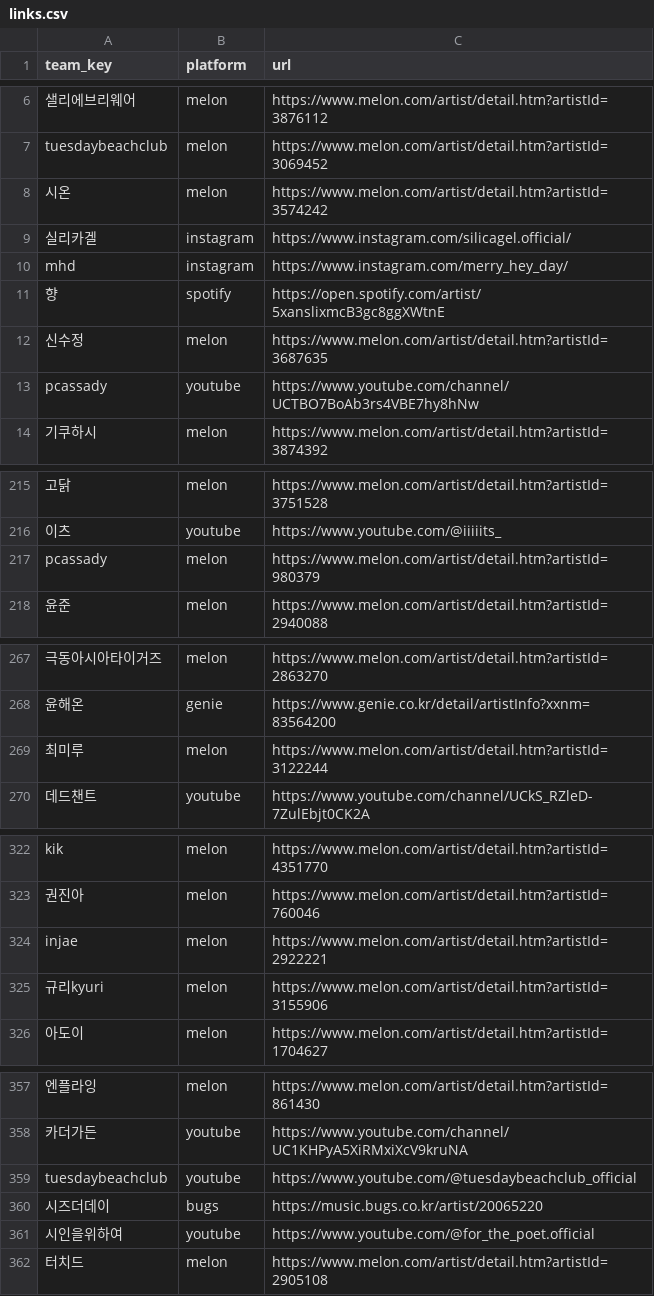
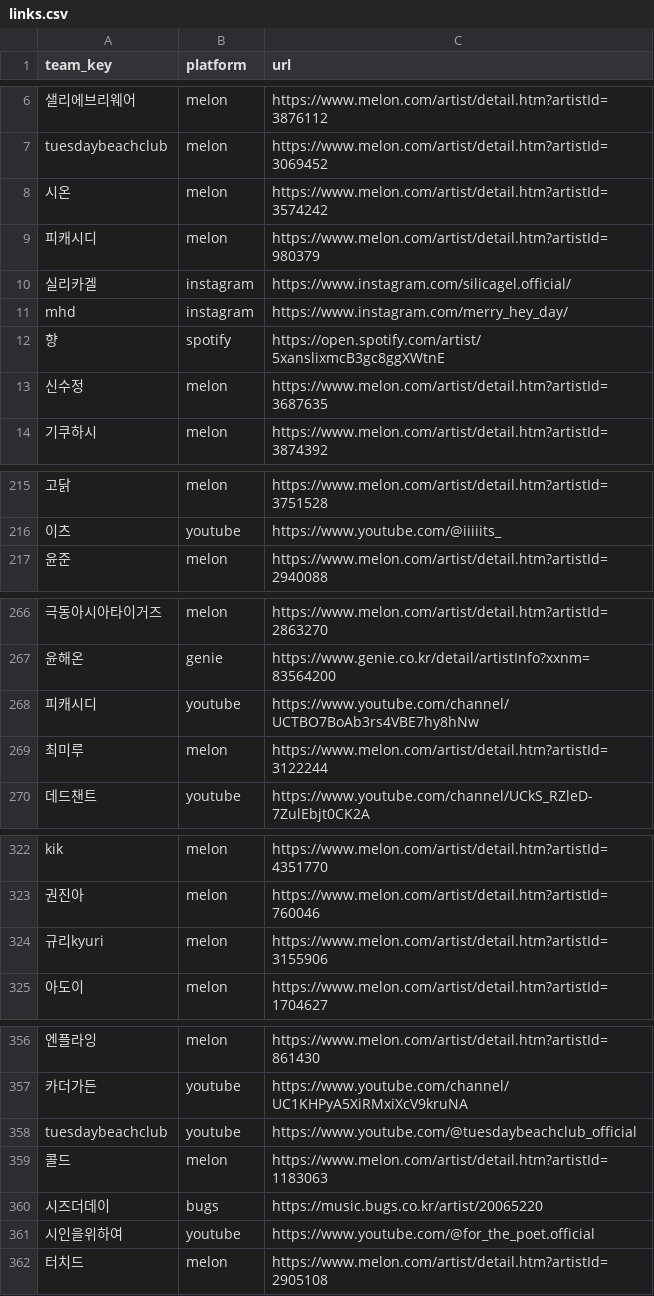
Before and after one commit to leegmyung/crate-digger, a CSV file: docs/lab/data/links.csv, drawn as a sheet; only a part is shown, gaps mark what is left out; removed rows and columns are numbered as before the commit, all else as after; the diff covers the shown part only; the diff names each change by its address in the sheet, - before the commit and + after, or states it on an @@ line.

```diff
--- a/docs/lab/data/links.csv
+++ b/docs/lab/data/links.csv
+row 9: 피캐시디 | melon | https://www.melon.com/artist/detail.htm?artistId=980379
-row 13: pcassady | youtube | https://www.youtube.com/channel/UCTBO7BoAb3rs4VBE7hy8hNw
-row 217: pcassady | melon | https://www.melon.com/artist/detail.htm?artistId=980379
+row 268: 피캐시디 | youtube | https://www.youtube.com/channel/UCTBO7BoAb3rs4VBE7hy8hNw
-row 324: injae | melon | https://www.melon.com/artist/detail.htm?artistId=2922221
+row 359: 콜드 | melon | https://www.melon.com/artist/detail.htm?artistId=1183063
```
Also changed, not shown: 3 added rows and 1 removed row elsewhere in this file, docs/lab/data/outcomes.csv, docs/lab/data/programs.csv, 15 other files.
